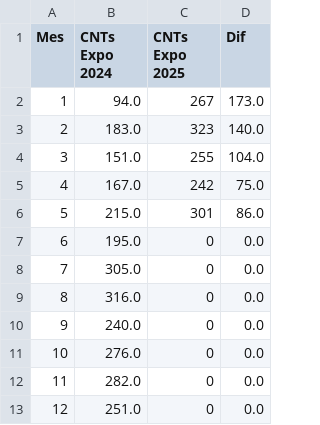
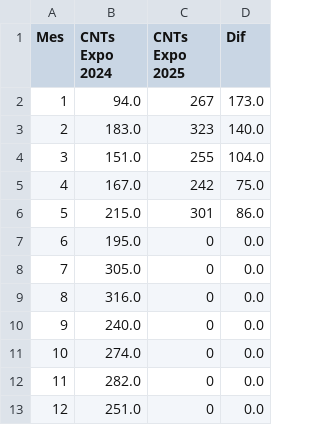
Before and after one commit to marajadesantelmo/dassa_operativo_stream, a CSV file: data/monitoreo/resumen_mensual_ctns_expo.csv, drawn as a sheet.

```diff
--- a/data/monitoreo/resumen_mensual_ctns_expo.csv
+++ b/data/monitoreo/resumen_mensual_ctns_expo.csv
@@ -10,3 +10,3 @@ Mes,CNTs Expo 2024,CNTs Expo 2025,Dif
 9,240.0,0,0.0
-10,276.0,0,0.0
+10,274.0,0,0.0
 11,282.0,0,0.0
```
Also changed, not shown: data/monitoreo/resumen_mensual_ctns.csv.
